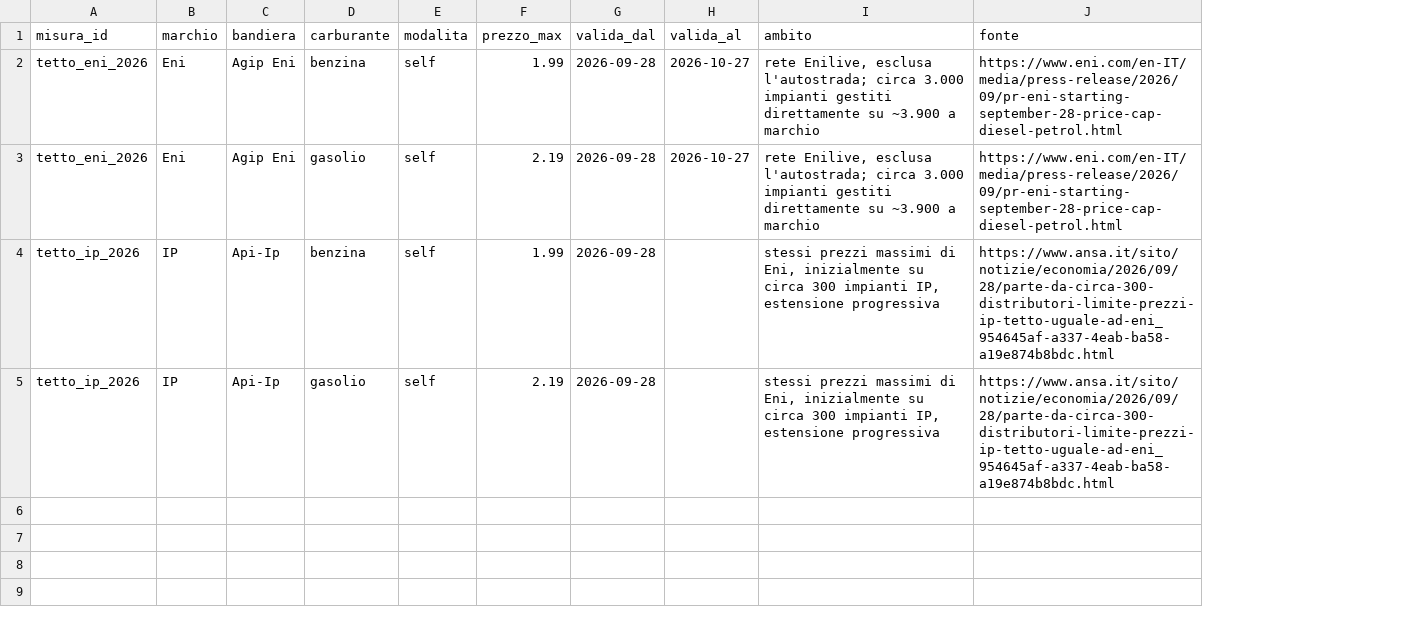
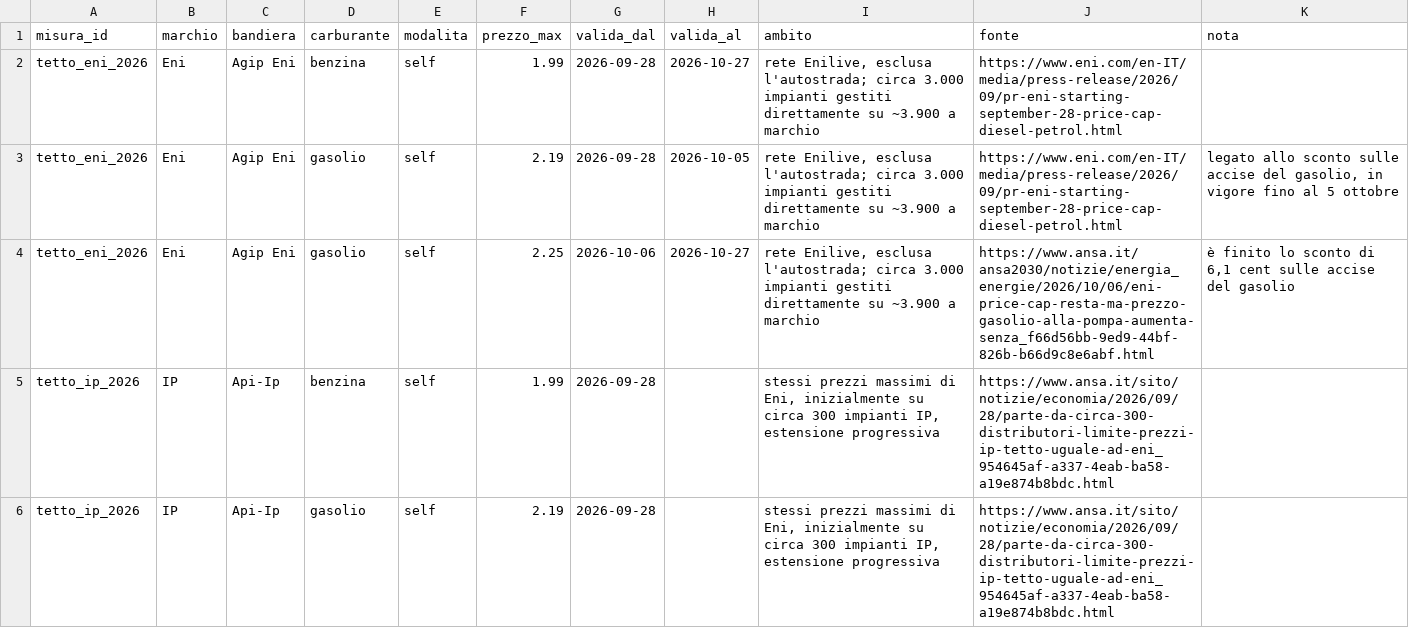
Before and after one commit to gabrieleafferni/termometroitalia, a CSV file: transform/seeds/misure_prezzo.csv, drawn as a sheet; addresses are those after the commit; the diff names each change by its address in the sheet, - before the commit and + after, or states it on an @@ line.

```diff
--- a/transform/seeds/misure_prezzo.csv
+++ b/transform/seeds/misure_prezzo.csv
+column K (nota), row 3: legato allo sconto sulle accise del gasolio, in vigore fino al 5 ottobre
-H3 (valida_al): 2026-10-27
+H3 (valida_al): 2026-10-05
+row 4: tetto_eni_2026 | Eni | Agip Eni | gasolio | self | 2.25 | 2026-10-06 | 2026-10-27 | rete Enilive, esclusa l'autostrada; circa 3.000 impianti gestiti direttamente su ~3.900 a marchio | https://www.ansa.it/ansa2030/notizie/energia_energie/2026/10/06/eni-price-cap-resta-ma-prezzo-gasolio-alla-pompa-aumenta-senza_f66d56bb-9ed9-44bf-826b-b66d9c8e6abf.html | è finito lo sconto di 6,1 cent sulle accise del gasolio
```
Also changed, not shown: 7 other files.
